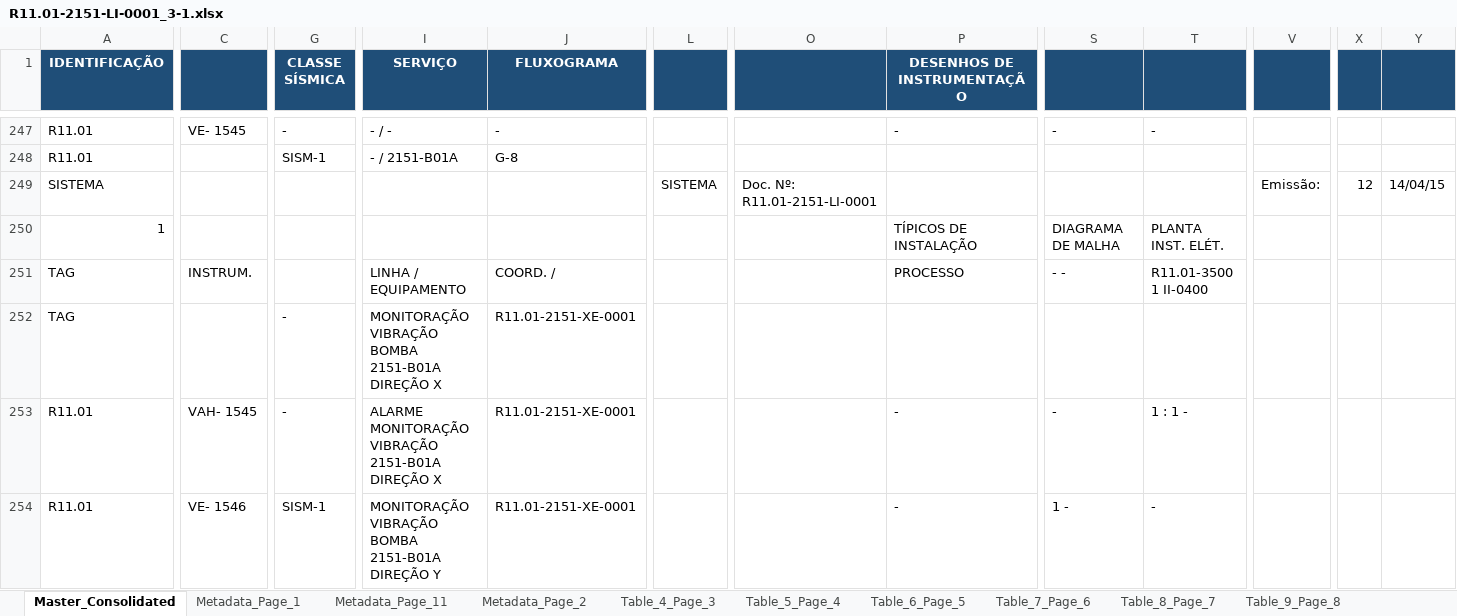
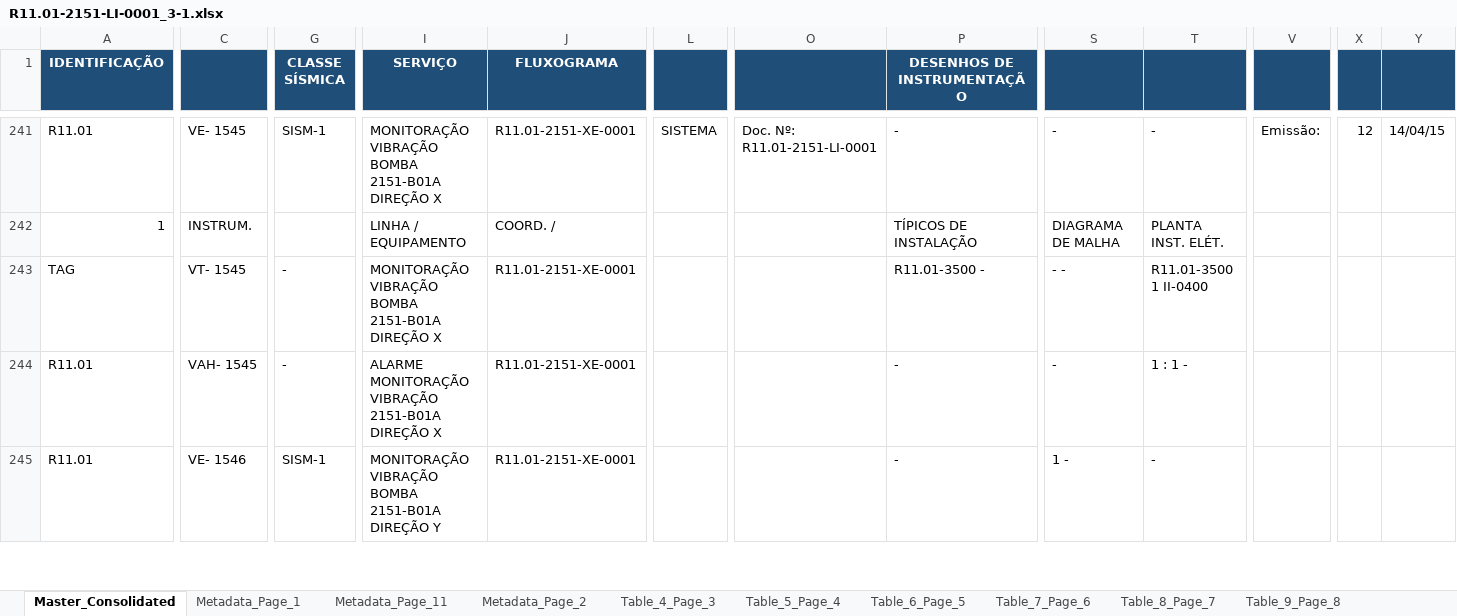
Before and after one commit to jeronimo-mg/PDF_to_sheet, an Excel workbook: R11.01-2151-LI-0001_3-1.xlsx, sheet Master_Consolidated, drawn as a sheet; only a part is shown, gaps mark what is left out; values as stored, in another font and other column widths than the file's, no borders; removed rows and columns are numbered as before the commit, all else as after; rows hold the shown columns only; the diff covers the shown part only; the diff names each change by its address in the sheet, - before the commit and + after, or states it on an @@ line.

```diff
--- a/R11.01-2151-LI-0001_3-1.xlsx (sheet Master_Consolidated)
+++ b/R11.01-2151-LI-0001_3-1.xlsx (sheet Master_Consolidated)
-G241 (CLASSE SÍSMICA): -
+G241 (CLASSE SÍSMICA): SISM-1
-I241 (SERVIÇO): - / -
+I241 (SERVIÇO): MONITORAÇÃO VIBRAÇÃO BOMBA 2151-B01A DIREÇÃO X
-J241 (FLUXOGRAMA): -
+J241 (FLUXOGRAMA): R11.01-2151-XE-0001
-L241: (empty)
+L241: SISTEMA
-O241: (empty)
+O241: Doc. Nº: R11.01-2151-LI-0001
-V241: (empty)
+V241: Emissão:
-X241: (empty)
+X241: 12
-Y241: (empty)
+Y241: 14/04/15
-row 248: R11.01 |  | SISM-1 | - / 2151-B01A | G-8
-row 249: SISTEMA |  |  |  |  | SISTEMA | Doc. Nº: R11.01-2151-LI-0001 |  |  |  | Emissão: | 12 | 14/04/15
-row 250: 1 |  |  |  |  |  |  | TÍPICOS DE INSTALAÇÃO | DIAGRAMA DE MALHA | PLANTA INST. ELÉT.
-A242 (IDENTIFICAÇÃO): TAG
+A242 (IDENTIFICAÇÃO): 1
-P242 (DESENHOS DE INSTRUMENTAÇÃO): PROCESSO
+P242 (DESENHOS DE INSTRUMENTAÇÃO): TÍPICOS DE INSTALAÇÃO
-S242: - -
+S242: DIAGRAMA DE MALHA
-T242: R11.01-3500 1 II-0400
+T242: PLANTA INST. ELÉT.
-row 252: TAG |  | - | MONITORAÇÃO VIBRAÇÃO BOMBA 2151-B01A DIREÇÃO X | R11.01-2151-XE-0001
+row 243: TAG | VT- 1545 | - | MONITORAÇÃO VIBRAÇÃO BOMBA 2151-B01A DIREÇÃO X | R11.01-2151-XE-0001 |  |  | R11.01-3500 - | - - | R11.01-3500 1 II-0400
```
Also changed, not shown: 36 added rows, 42 removed rows and 494 edited cells elsewhere in this sheet, sheet Metadata_Page_11, sheet Table_14_Page_13, sheet Table_13_Page_12, sheet Table_11_Page_10, sheet Table_12_Page_11, sheet Table_7_Page_6, 9 more sheets, LI_output.xlsx, 8 other files.
